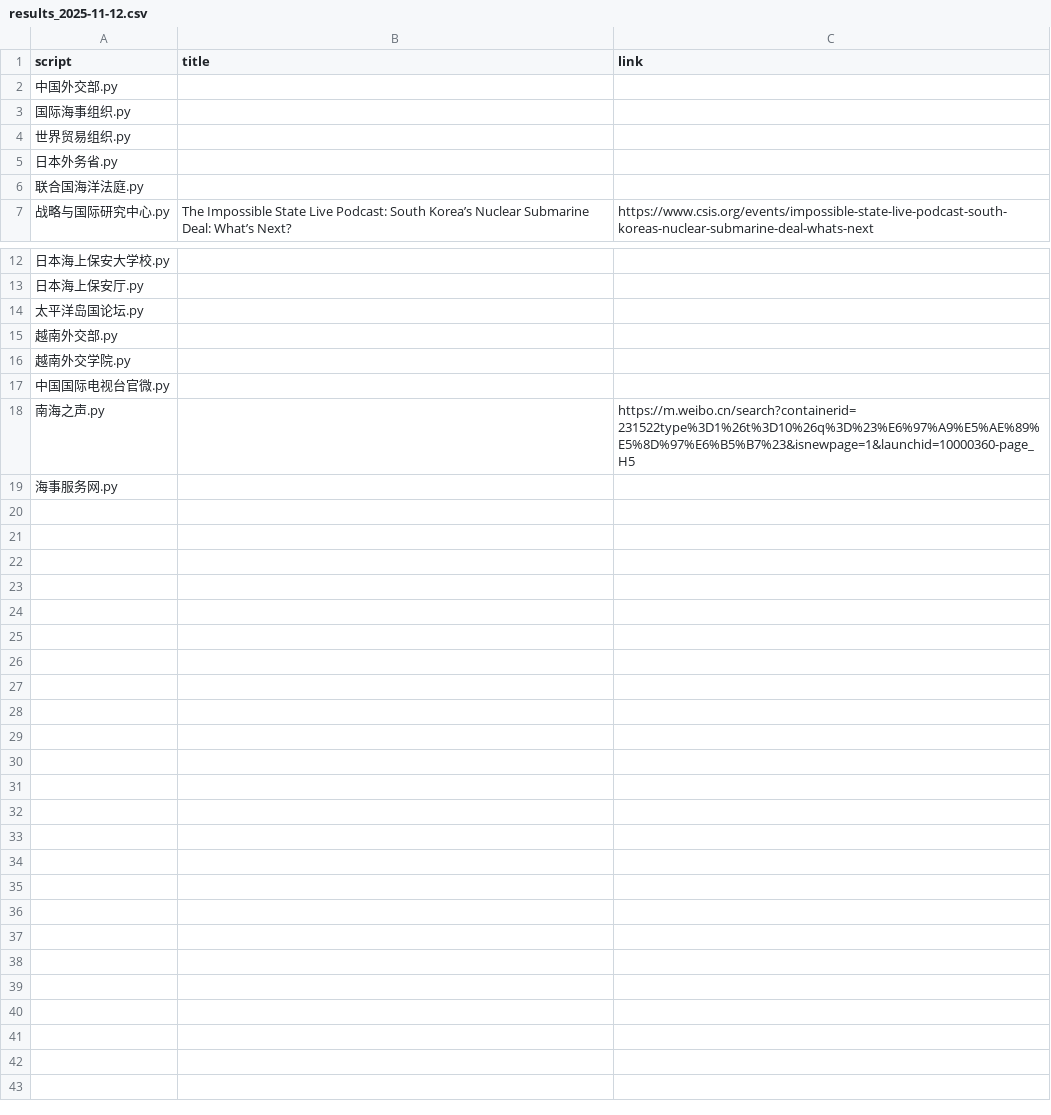
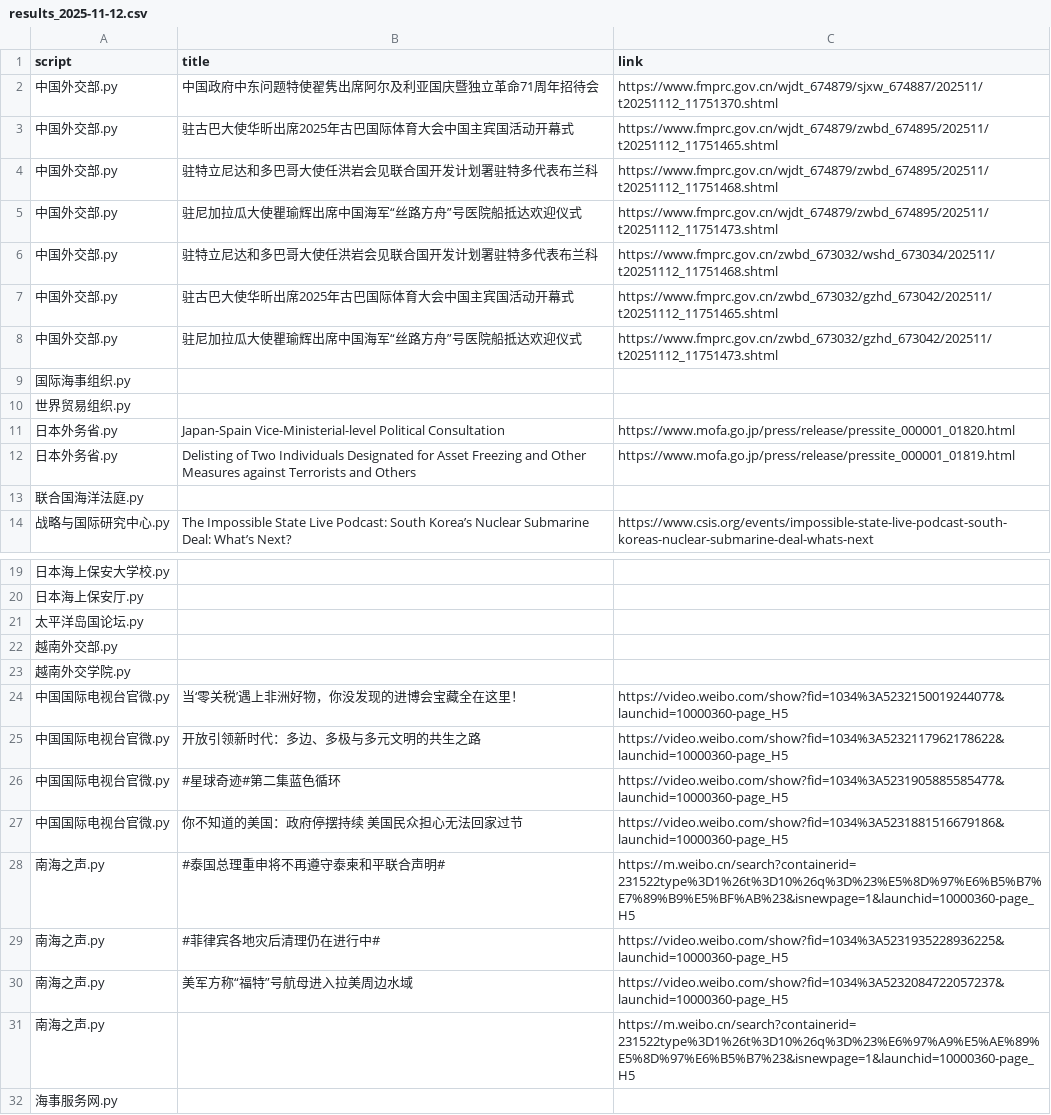
Before and after one commit to KACSH9/---, a CSV file: results_2025-11-12.csv, drawn as a sheet; only a part is shown, gaps mark what is left out.

```diff
--- a/results_2025-11-12.csv
+++ b/results_2025-11-12.csv
@@ -1,6 +1,13 @@
 script,title,link
-中国外交部.py,,
+中国外交部.py,中国政府中东问题特使翟隽出席阿尔及利亚国庆暨独立革命71周年招待会,https://www.fmprc.gov.cn/wjdt_674879/sjxw_674887/202511/t20251112_11751370.shtml
+中国外交部.py,驻古巴大使华昕出席2025年古巴国际体育大会中国主宾国活动开幕式,https://www.fmprc.gov.cn/wjdt_674879/zwbd_674895/202511/t20251112_11751465.shtml
+中国外交部.py,驻特立尼达和多巴哥大使任洪岩会见联合国开发计划署驻特多代表布兰科,https://www.fmprc.gov.cn/wjdt_674879/zwbd_674895/202511/t20251112_11751468.shtml
+中国外交部.py,驻尼加拉瓜大使瞿瑜辉出席中国海军“丝路方舟”号医院船抵达欢迎仪式,https://www.fmprc.gov.cn/wjdt_674879/zwbd_674895/202511/t20251112_11751473.shtml
+中国外交部.py,驻特立尼达和多巴哥大使任洪岩会见联合国开发计划署驻特多代表布兰科,https://www.fmprc.gov.cn/zwbd_673032/wshd_673034/202511/t20251112_11751468.shtml
+中国外交部.py,驻古巴大使华昕出席2025年古巴国际体育大会中国主宾国活动开幕式,https://www.fmprc.gov.cn/zwbd_673032/gzhd_673042/202511/t20251112_11751465.shtml
+中国外交部.py,驻尼加拉瓜大使瞿瑜辉出席中国海军“丝路方舟”号医院船抵达欢迎仪式,https://www.fmprc.gov.cn/zwbd_673032/gzhd_673042/202511/t20251112_11751473.shtml
 国际海事组织.py,,
 世界贸易组织.py,,
-日本外务省.py,,
+日本外务省.py,Japan-Spain Vice-Ministerial-level Political Consultation,https://www.mofa.go.jp/press/release/pressite_000001_01820.html
+日本外务省.py,Delisting of Two Individuals Designated for Asset Freezing and Other Measures against Terrorists and Others,https://www.mofa.go.jp/press/release/pressite_000001_01819.html
 联合国海洋法庭.py,,
@@ -16,3 +23,9 @@ script,title,link
 越南外交学院.py,,
-中国国际电视台官微.py,,
+中国国际电视台官微.py,当‘零关税’遇上非洲好物，你没发现的进博会宝藏全在这里！,https://video.weibo.com/show?fid=1034%3A5232150019244077&launchid=10000360-page_H5
+中国国际电视台官微.py,开放引领新时代：多边、多极与多元文明的共生之路,https://video.weibo.com/show?fid=1034%3A5232117962178622&launchid=10000360-page_H5
+中国国际电视台官微.py,#星球奇迹#第二集蓝色循环,https://video.weibo.com/show?fid=1034%3A5231905885585477&launchid=10000360-page_H5
+中国国际电视台官微.py,你不知道的美国：政府停摆持续 美国民众担心无法回家过节,https://video.weibo.com/show?fid=1034%3A5231881516679186&launchid=10000360-page_H5
+南海之声.py,#泰国总理重申将不再遵守泰柬和平联合声明#,https://m.weibo.cn/search?containerid=231522type%3D1%26t%3D10%26q%3D%23%E5%8D%97%E6%B5%B7%E7%89%B9%E5%BF%AB%23&isnewpage=1&launchid=10000360-page_H5
+南海之声.py,#菲律宾各地灾后清理仍在进行中#,https://video.weibo.com/show?fid=1034%3A5231935228936225&launchid=10000360-page_H5
+南海之声.py,美军方称“福特”号航母进入拉美周边水域,https://video.weibo.com/show?fid=1034%3A5232084722057237&launchid=10000360-page_H5
 南海之声.py,,https://m.weibo.cn/search?containerid=231522type%3D1%26t%3D10%26q%3D%23%E6%97%A9%E5%AE%89%E5%8D%97%E6%B5%B7%23&isnewpage=1&launchid=10000360-page_H5
```
